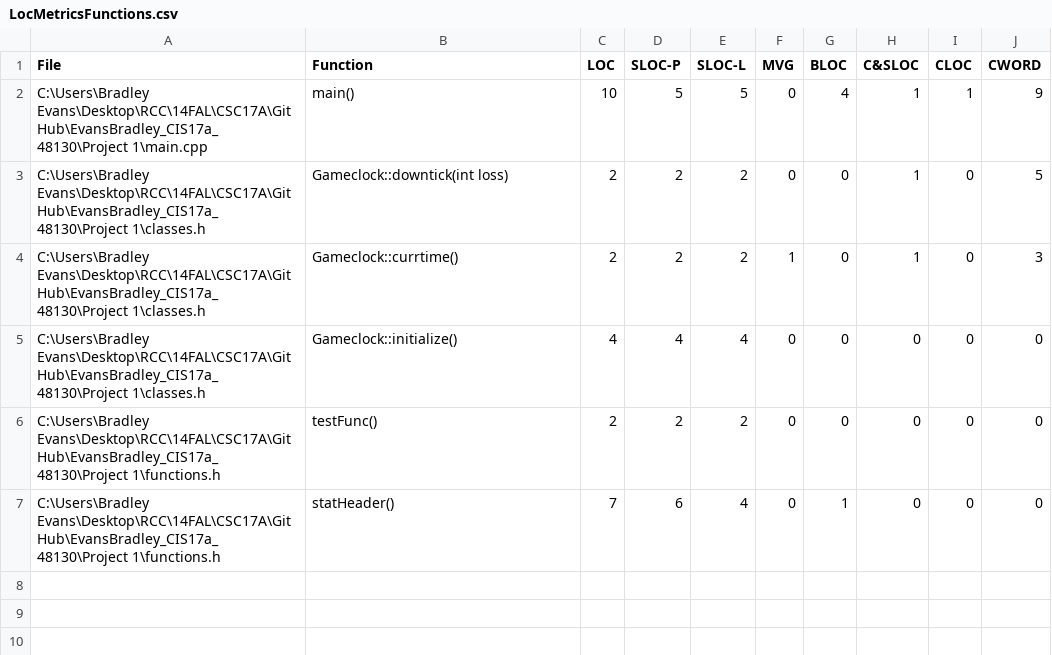
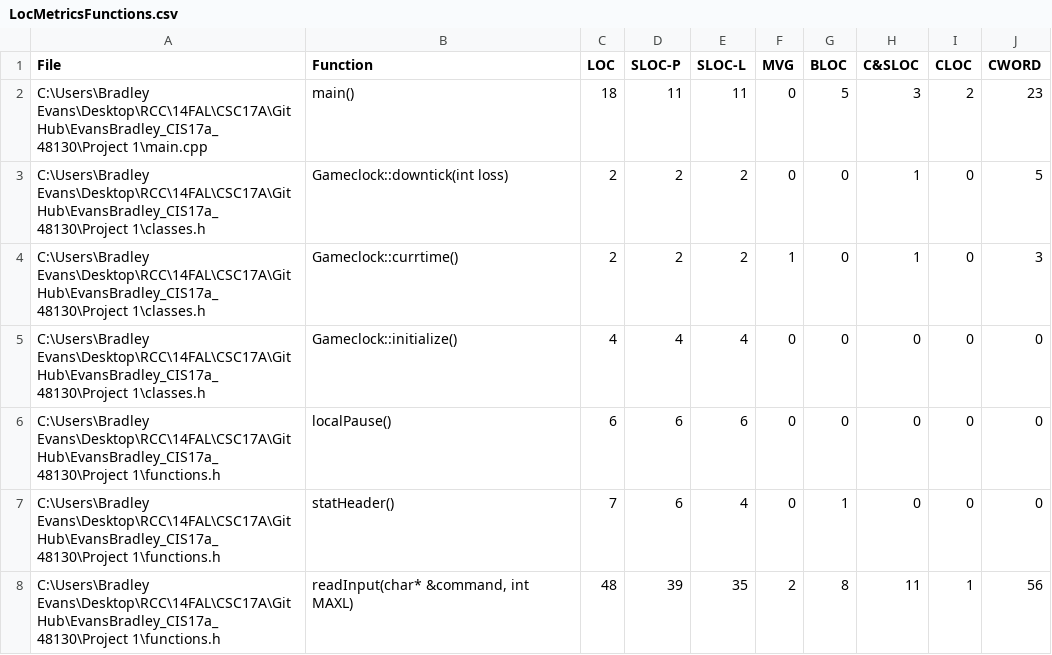
Before and after one commit to bradley-evans/EvansBradley_CIS17a_48130, a CSV file: Project 1/LocMetricsFunctions.csv, drawn as a sheet.

```diff
--- a/Project 1/LocMetricsFunctions.csv
+++ b/Project 1/LocMetricsFunctions.csv
@@ -1,3 +1,3 @@
 File,Function,LOC,SLOC-P,SLOC-L,MVG,BLOC,C&SLOC,CLOC,CWORD
-C:\Users\Bradley Evans\Desktop\RCC\14FAL\CSC17A\GitHub\EvansBradley_CIS17a_48130\Project 1\main.cpp,main(),10,5,5,0,4,1,1,9,
+C:\Users\Bradley Evans\Desktop\RCC\14FAL\CSC17A\GitHub\EvansBradley_CIS17a_48130\Project 1\main.cpp,main(),18,11,11,0,5,3,2,23,
 C:\Users\Bradley Evans\Desktop\RCC\14FAL\CSC17A\GitHub\EvansBradley_CIS17a_48130\Project 1\classes.h,Gameclock::downtick(int loss),2,2,2,0,0,1,0,5,
@@ -5,3 +5,4 @@ C:\Users\Bradley Evans\Desktop\RCC\14FAL\CSC17A\GitHub\EvansBradley_CIS17a_48130
 C:\Users\Bradley Evans\Desktop\RCC\14FAL\CSC17A\GitHub\EvansBradley_CIS17a_48130\Project 1\classes.h,Gameclock::initialize(),4,4,4,0,0,0,0,0,
-C:\Users\Bradley Evans\Desktop\RCC\14FAL\CSC17A\GitHub\EvansBradley_CIS17a_48130\Project 1\functions.h,testFunc(),2,2,2,0,0,0,0,0,
+C:\Users\Bradley Evans\Desktop\RCC\14FAL\CSC17A\GitHub\EvansBradley_CIS17a_48130\Project 1\functions.h,localPause(),6,6,6,0,0,0,0,0,
 C:\Users\Bradley Evans\Desktop\RCC\14FAL\CSC17A\GitHub\EvansBradley_CIS17a_48130\Project 1\functions.h,statHeader(),7,6,4,0,1,0,0,0,
+C:\Users\Bradley Evans\Desktop\RCC\14FAL\CSC17A\GitHub\EvansBradley_CIS17a_48130\Project 1\functions.h,"readInput(char* &command, int MAXL)",48,39,35,2,8,11,1,56,
```
Also changed, not shown: Project 1/LocMetricsCommentWords.csv, Project 1/LocMetricsFiles.csv, 10 other files.
